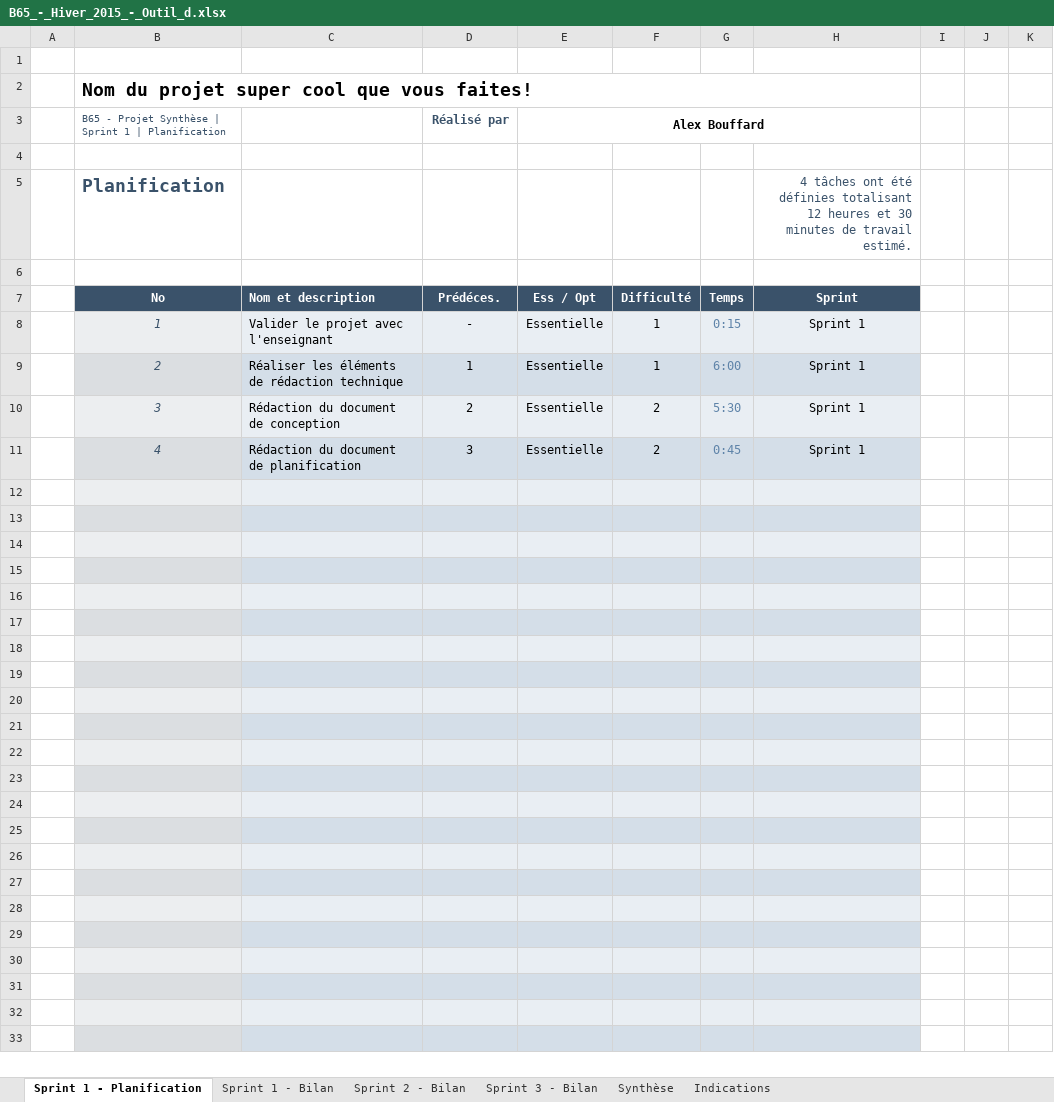
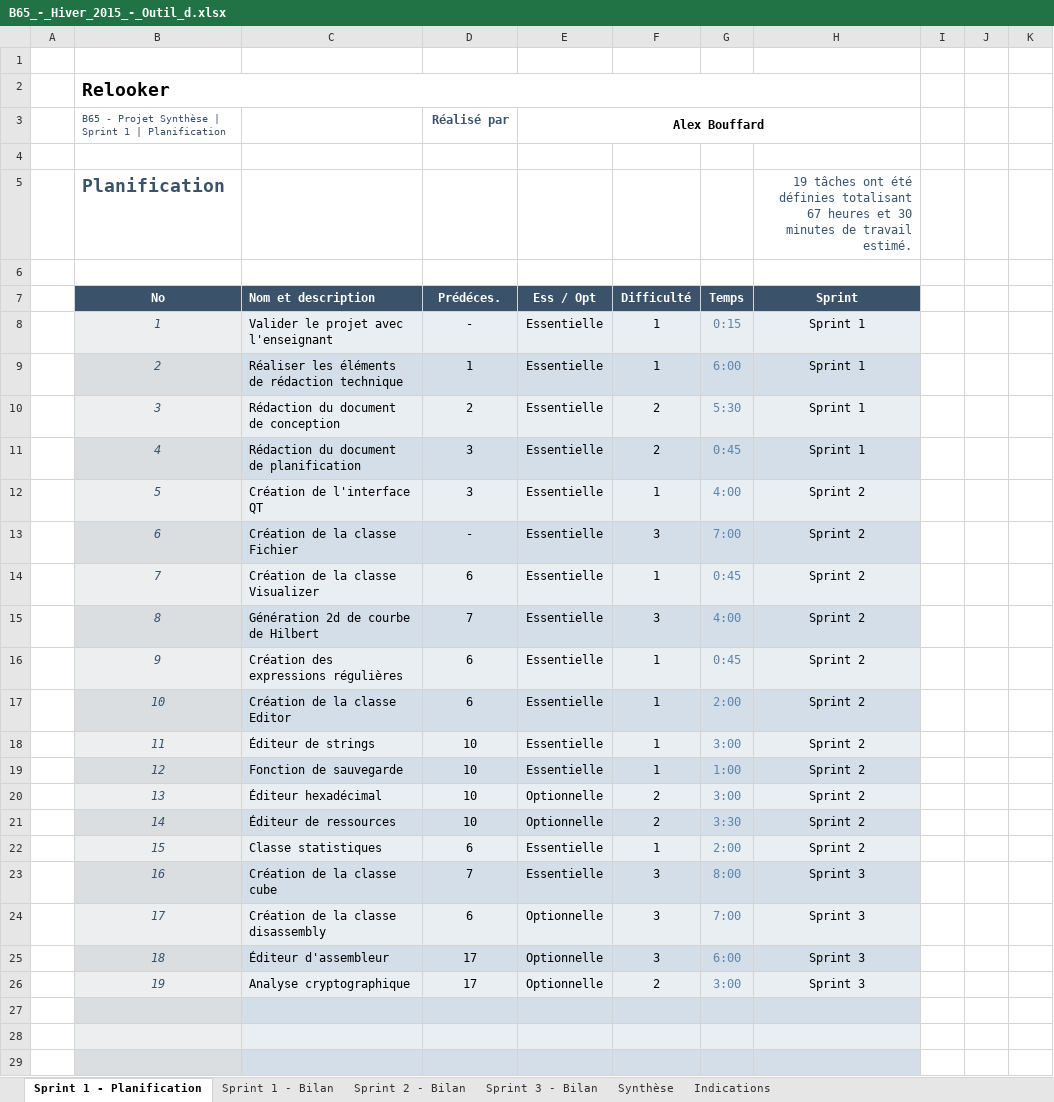
Before and after one commit to Mixbo-zz/relooker, an Excel workbook: doc/planification/B65_-_Hiver_2015_-_Outil_d.xlsx, sheet Sprint 1 - Planification, drawn as a sheet; only a part is shown; the shorter side is filled out with more unchanged rows; values as stored, in another font and other column widths than the file's, no borders; conditional formats not drawn; the diff names each change by its address in the sheet, - before the commit and + after, or states it on an @@ line.

Commit message:
Doc - Ajout des sprints

```diff
--- a/doc/planification/B65_-_Hiver_2015_-_Outil_d.xlsx (sheet Sprint 1 - Planification)
+++ b/doc/planification/B65_-_Hiver_2015_-_Outil_d.xlsx (sheet Sprint 1 - Planification)
-B2 (No): Nom du projet super cool que vous faites!
+B2 (No): Relooker
-H5 (Sprint): 4 tâches ont été définies totalisant 12 heures et…
+H5 (Sprint): 19 tâches ont été définies totalisant 67 heures et…
-row 12: (empty)
+row 12:  | 5 | Création de l'interface QT | 3 | Essentielle | 1 | 4:00 | Sprint 2
-row 13: (empty)
+row 13:  | 6 | Création de la classe Fichier | - | Essentielle | 3 | 7:00 | Sprint 2
-row 14: (empty)
+row 14:  | 7 | Création de la classe Visualizer | 6 | Essentielle | 1 | 0:45 | Sprint 2
-row 15: (empty)
+row 15:  | 8 | Génération 2d de courbe de Hilbert | 7 | Essentielle | 3 | 4:00 | Sprint 2
-row 16: (empty)
+row 16:  | 9 | Création des expressions régulières | 6 | Essentielle | 1 | 0:45 | Sprint 2
-row 17: (empty)
+row 17:  | 10 | Création de la classe Editor | 6 | Essentielle | 1 | 2:00 | Sprint 2
-row 18: (empty)
+row 18:  | 11 | Éditeur de strings | 10 | Essentielle | 1 | 3:00 | Sprint 2
-row 19: (empty)
+row 19:  | 12 | Fonction de sauvegarde | 10 | Essentielle | 1 | 1:00 | Sprint 2
-row 20: (empty)
+row 20:  | 13 | Éditeur hexadécimal | 10 | Optionnelle | 2 | 3:00 | Sprint 2
-row 21: (empty)
+row 21:  | 14 | Éditeur de ressources | 10 | Optionnelle | 2 | 3:30 | Sprint 2
-row 22: (empty)
+row 22:  | 15 | Classe statistiques | 6 | Essentielle | 1 | 2:00 | Sprint 2
-row 23: (empty)
+row 23:  | 16 | Création de la classe cube | 7 | Essentielle | 3 | 8:00 | Sprint 3
-row 24: (empty)
+row 24:  | 17 | Création de la classe disassembly | 6 | Optionnelle | 3 | 7:00 | Sprint 3
-row 25: (empty)
+row 25:  | 18 | Éditeur d'assembleur | 17 | Optionnelle | 3 | 6:00 | Sprint 3
-row 26: (empty)
+row 26:  | 19 | Analyse cryptographique | 17 | Optionnelle | 2 | 3:00 | Sprint 3
```
Also changed, not shown: sheet Sprint 3 - Bilan, sheet Sprint 2 - Bilan, sheet Sprint 1 - Bilan, sheet Synthèse, hidden cells, charts or pictures, 1 other file.
